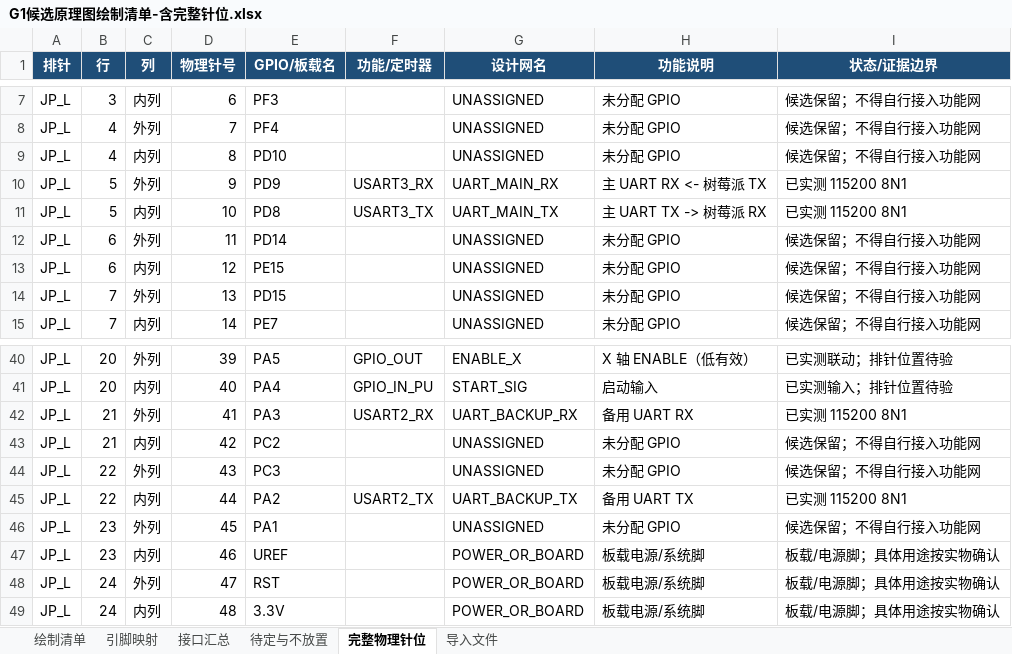
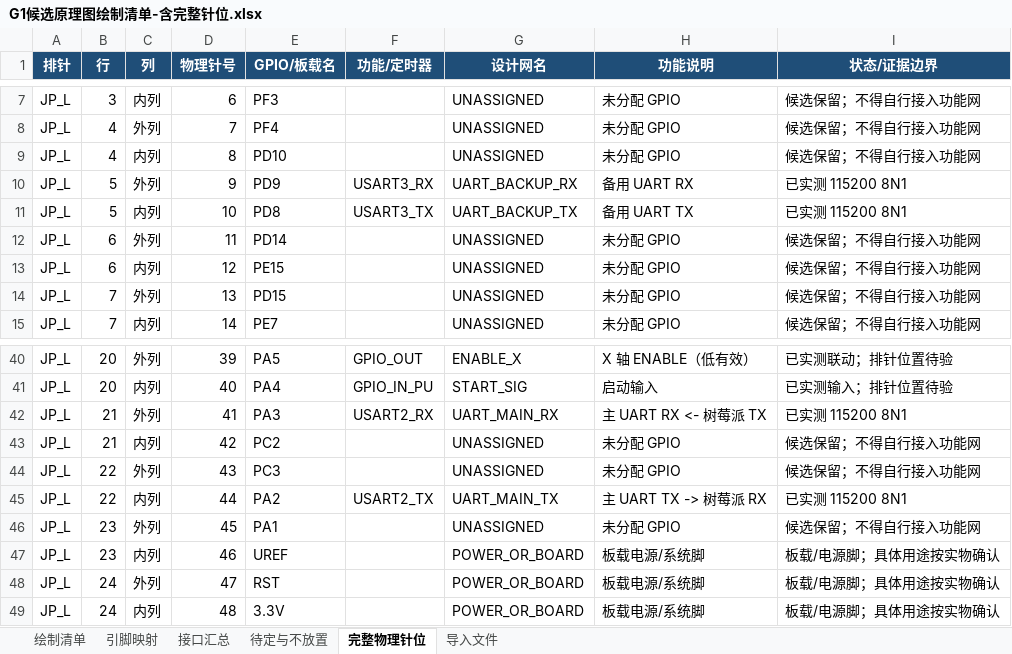
Before and after one commit to 2984613441-wq/gongchuang-2027-sorting, an Excel workbook: docs/design/G1候选原理图绘制清单-含完整针位.xlsx, sheet 完整物理针位, drawn as a sheet; only a part is shown, gaps mark what is left out; values as stored, in another font and other column widths than the file's, no borders; the diff names each change by its address in the sheet, - before the commit and + after, or states it on an @@ line.

Commit message:
USART2主Office同步: G1清单/载板接线表/施工单(6改2确认无需改)
- 4个G1候选原理图清单xlsx: 绘制清单/引脚映射/接口汇总/完整物理针位 主备互换(14-22处/文件)
- 载板接线表-实测更新版xlsx: wiring 4行针位随角色+status 2行(6处)
- 载板施工单-实测更新版docx: 段落+表格 7处(MAIN=PA2/PA3, BACKUP=PD8/PD9)
- 载板接线表.xlsx/施工单.docx: 确认单路J_UART=USART2/PA2/PA3已为新口径, 无需改
- 探索者V3参考表未动; 备份于.office-backup-20260830/(gitignore), 残留扫描CLEAN

```diff
--- a/docs/design/G1候选原理图绘制清单-含完整针位.xlsx (sheet 完整物理针位)
+++ b/docs/design/G1候选原理图绘制清单-含完整针位.xlsx (sheet 完整物理针位)
-G10 (设计网名): UART_MAIN_RX
+G10 (设计网名): UART_BACKUP_RX
-H10 (功能说明): 主 UART RX <- 树莓派 TX
+H10 (功能说明): 备用 UART RX
-G11 (设计网名): UART_MAIN_TX
+G11 (设计网名): UART_BACKUP_TX
-H11 (功能说明): 主 UART TX -> 树莓派 RX
+H11 (功能说明): 备用 UART TX
-G42 (设计网名): UART_BACKUP_RX
+G42 (设计网名): UART_MAIN_RX
-H42 (功能说明): 备用 UART RX
+H42 (功能说明): 主 UART RX <- 树莓派 TX
-G45 (设计网名): UART_BACKUP_TX
+G45 (设计网名): UART_MAIN_TX
-H45 (功能说明): 备用 UART TX
+H45 (功能说明): 主 UART TX -> 树莓派 RX
```
Also changed, not shown: sheet 引脚映射, sheet 绘制清单, sheet 接口汇总, docs/design/G1候选原理图绘制清单-供电更新版.xlsx, docs/design/G1候选原理图绘制清单-板外驱动接线版.xlsx, 4 other files.
